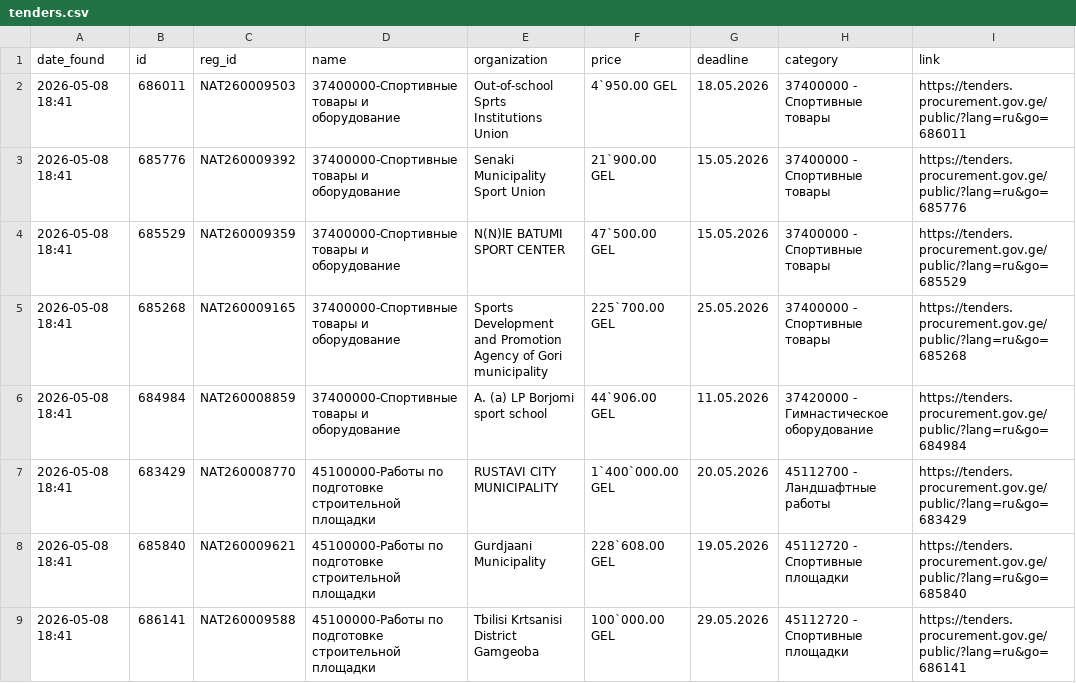
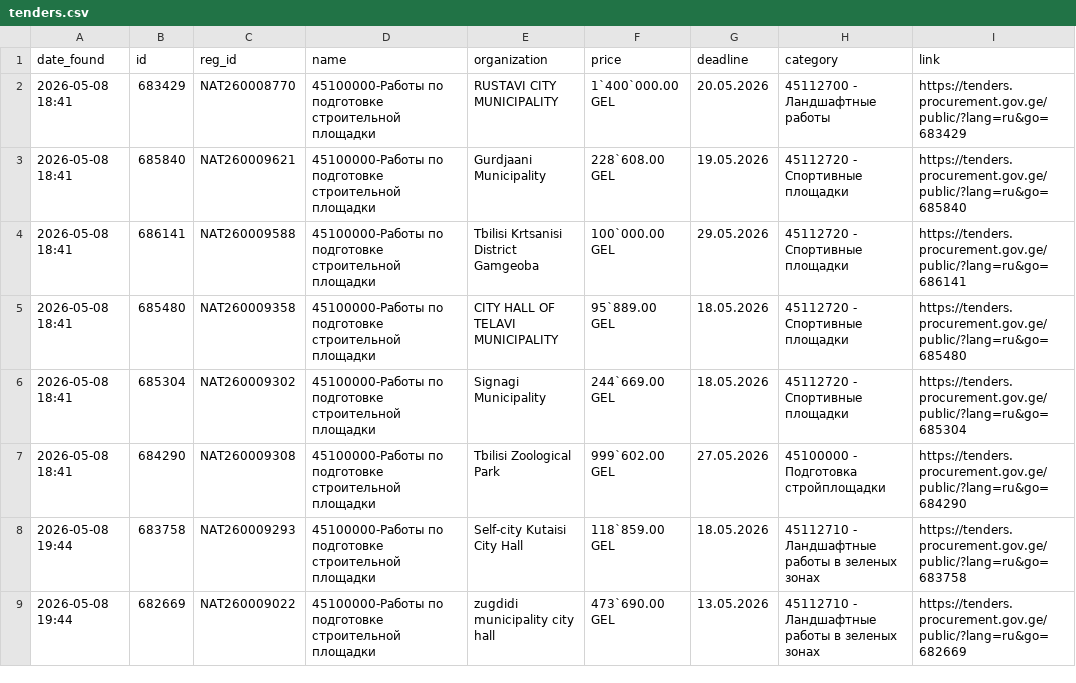
Before and after one commit to shinonkg/gpt-georgia-tender-bot, a CSV file: tenders.csv, drawn as a sheet; only a part is shown; the shorter side is filled out with more unchanged rows.

Commit message:
Update tenders.csv

```diff
--- a/tenders.csv
+++ b/tenders.csv
@@ -1,7 +1,2 @@
 date_found,id,reg_id,name,organization,price,deadline,category,link
-2026-05-08 18:41,686011,NAT260009503,37400000-Спортивные товары и оборудование,Out-of-school Sprts Institutions Union,4`950.00 GEL,18.05.2026,37400000 - Спортивные товары,https://tenders.procurement.gov.ge/public/?lang=ru&go=686011
-2026-05-08 18:41,685776,NAT260009392,37400000-Спортивные товары и оборудование,Senaki Municipality Sport Union,21`900.00 GEL,15.05.2026,37400000 - Спортивные товары,https://tenders.procurement.gov.ge/public/?lang=ru&go=685776
-2026-05-08 18:41,685529,NAT260009359,37400000-Спортивные товары и оборудование,N(N)lE BATUMI SPORT CENTER,47`500.00 GEL,15.05.2026,37400000 - Спортивные товары,https://tenders.procurement.gov.ge/public/?lang=ru&go=685529
-2026-05-08 18:41,685268,NAT260009165,37400000-Спортивные товары и оборудование,Sports Development and Promotion Agency of Gori municipality,225`700.00 GEL,25.05.2026,37400000 - Спортивные товары,https://tenders.procurement.gov.ge/public/?lang=ru&go=685268
-2026-05-08 18:41,684984,NAT260008859,37400000-Спортивные товары и оборудование,A. (a) LP Borjomi sport school,44`906.00 GEL,11.05.2026,37420000 - Гимнастическое оборудование,https://tenders.procurement.gov.ge/public/?lang=ru&go=684984
 2026-05-08 18:41,683429,NAT260008770,45100000-Работы по подготовке строительной площадки,RUSTAVI CITY MUNICIPALITY,1`400`000.00 GEL,20.05.2026,45112700 - Ландшафтные работы,https://tenders.procurement.gov.ge/public/?lang=ru&go=683429
```
